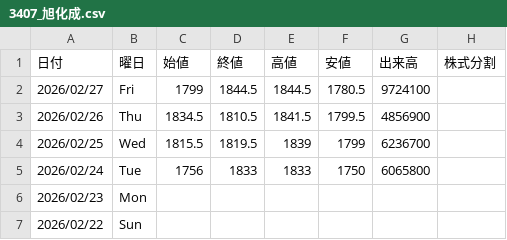
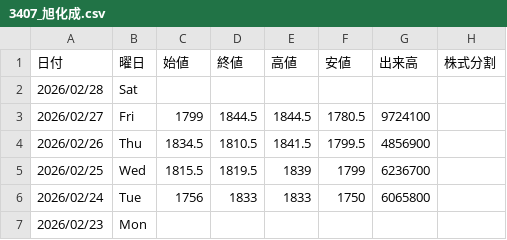
Before and after one commit to Yoshihiro-Okinaga/StockData, a CSV file: StockNightly/3407_旭化成.csv, drawn as a sheet; only a part is shown; the shorter side is filled out with more unchanged rows; the diff names each change by its address in the sheet, - before the commit and + after, or states it on an @@ line.

```diff
--- a/StockNightly/3407_旭化成.csv
+++ b/StockNightly/3407_旭化成.csv
+row 2: 2026/02/28 | Sat
```
Also changed, not shown: StockNightly/6752_パナソニック.csv, StockNightly/Sub/8001_伊藤忠商事.csv, 32 other files.
